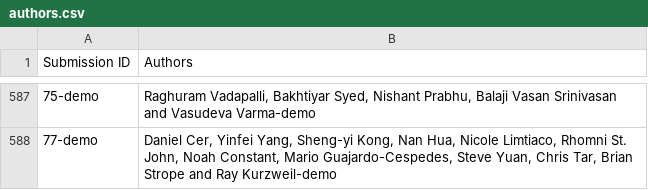
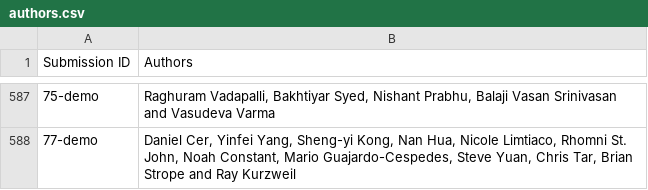
Before and after one commit to cuhksam/emnlp2019.github.io, a CSV file: scripts/data/authors.csv, drawn as a sheet; only a part is shown, gaps mark what is left out; the diff covers the shown part only.

Commit message:
Fix bug in authors CSV file
- Remove suffix "-demo" from the authors column.

```diff
--- a/scripts/data/authors.csv
+++ b/scripts/data/authors.csv
@@ -587,2 +587,2 @@
-"75-demo","Raghuram Vadapalli, Bakhtiyar Syed, Nishant Prabhu, Balaji Vasan Srinivasan and Vasudeva Varma-demo",
-"77-demo","Daniel Cer, Yinfei Yang, Sheng-yi Kong, Nan Hua, Nicole Limtiaco, Rhomni St. John, Noah Constant, Mario Guajardo-Cespedes, Steve Yuan, Chris Tar, Brian Strope and Ray Kurzweil-demo",
+"75-demo","Raghuram Vadapalli, Bakhtiyar Syed, Nishant Prabhu, Balaji Vasan Srinivasan and Vasudeva Varma",
+"77-demo","Daniel Cer, Yinfei Yang, Sheng-yi Kong, Nan Hua, Nicole Limtiaco, Rhomni St. John, Noah Constant, Mario Guajardo-Cespedes, Steve Yuan, Chris Tar, Brian Strope and Ray Kurzweil",
```
Also changed, not shown: 27 edited cells elsewhere in this file.
